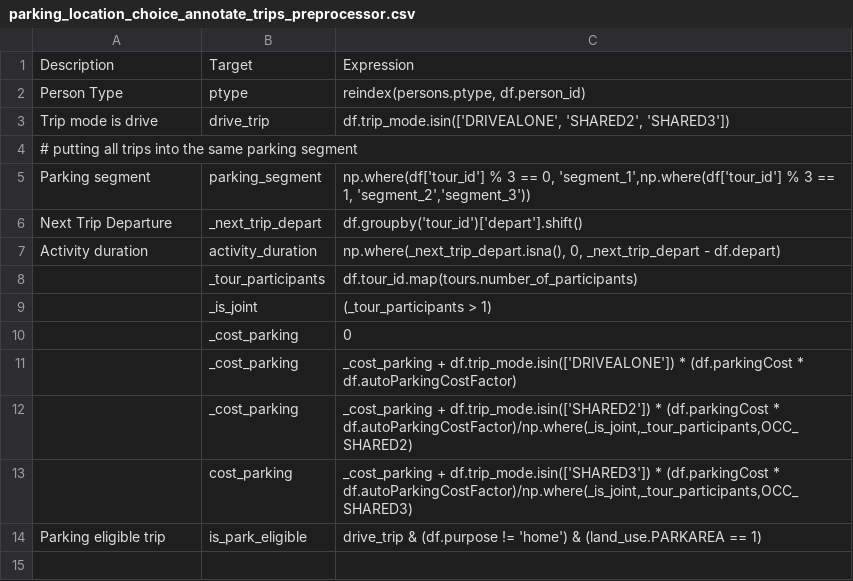
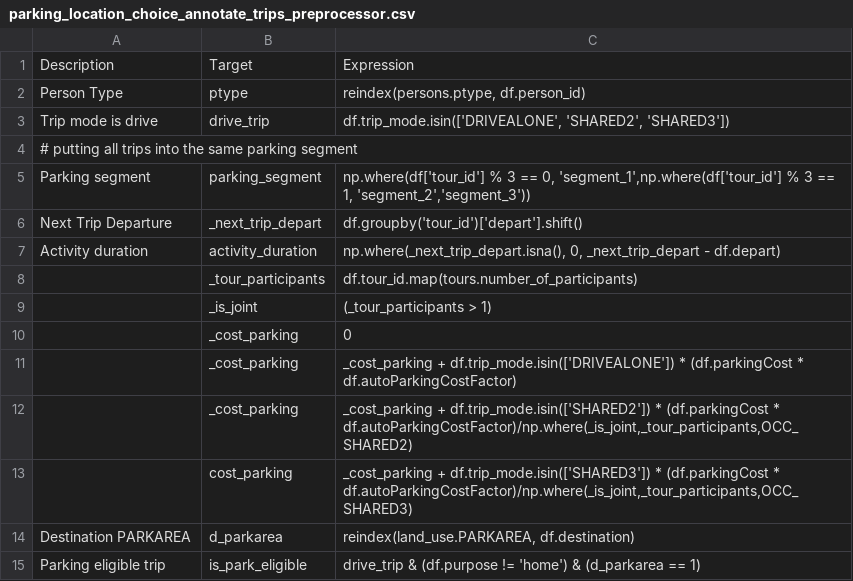
Before and after one commit to RSGInc/SimOR, a CSV file: resident/configs/parking_location_choice_annotate_trips_preprocessor.csv, drawn as a sheet; addresses are those after the commit; the diff names each change by its address in the sheet, - before the commit and + after, or states it on an @@ line.

Commit message:
fixed error in parking location

```diff
--- a/resident/configs/parking_location_choice_annotate_trips_preprocessor.csv
+++ b/resident/configs/parking_location_choice_annotate_trips_preprocessor.csv
+row 14: Destination PARKAREA | d_parkarea | reindex(land_use.PARKAREA, df.destination)
-C15: …'home') & (land_use.PARKAREA == 1)
+C15: …'home') & (d_parkarea == 1)
```
